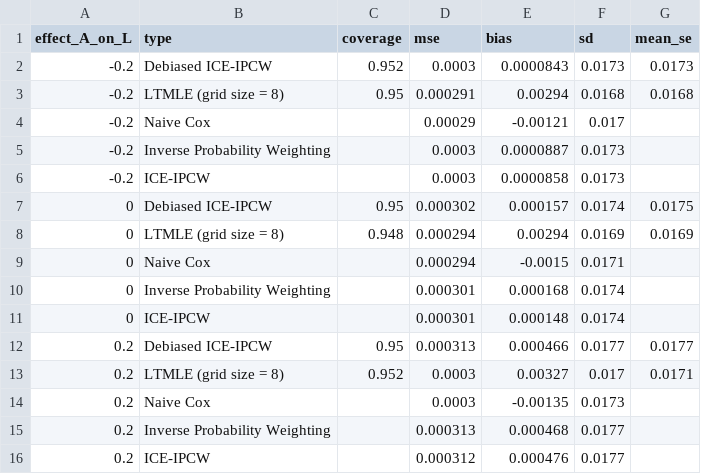
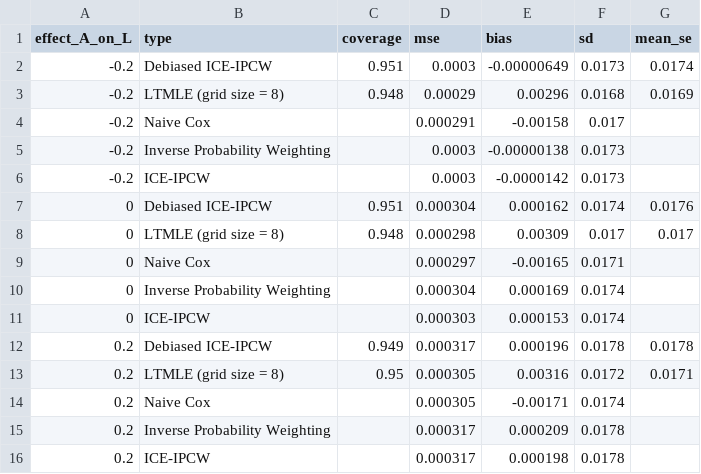
Before and after one commit to jsohlendorff/continuous_time_LTMLE, a CSV file: simulation_study/tables/results_table_vary_effect_A_on_L.csv, drawn as a sheet.

```diff
--- a/simulation_study/tables/results_table_vary_effect_A_on_L.csv
+++ b/simulation_study/tables/results_table_vary_effect_A_on_L.csv
@@ -1,16 +1,16 @@
 "effect_A_on_L","type","coverage","mse","bias","sd","mean_se"
--0.2,"Debiased ICE-IPCW",0.952,0.0003,0.0000843,0.0173,0.0173
--0.2,"LTMLE (grid size = 8)",0.95,0.000291,0.00294,0.0168,0.0168
--0.2,"Naive Cox",,0.00029,-0.00121,0.017,
--0.2,"Inverse Probability Weighting",,0.0003,0.0000887,0.0173,
--0.2,"ICE-IPCW",,0.0003,0.0000858,0.0173,
-0,"Debiased ICE-IPCW",0.95,0.000302,0.000157,0.0174,0.0175
-0,"LTMLE (grid size = 8)",0.948,0.000294,0.00294,0.0169,0.0169
-0,"Naive Cox",,0.000294,-0.0015,0.0171,
-0,"Inverse Probability Weighting",,0.000301,0.000168,0.0174,
-0,"ICE-IPCW",,0.000301,0.000148,0.0174,
-0.2,"Debiased ICE-IPCW",0.95,0.000313,0.000466,0.0177,0.0177
-0.2,"LTMLE (grid size = 8)",0.952,0.0003,0.00327,0.017,0.0171
-0.2,"Naive Cox",,0.0003,-0.00135,0.0173,
-0.2,"Inverse Probability Weighting",,0.000313,0.000468,0.0177,
-0.2,"ICE-IPCW",,0.000312,0.000476,0.0177,
+-0.2,"Debiased ICE-IPCW",0.951,0.0003,-0.00000649,0.0173,0.0174
+-0.2,"LTMLE (grid size = 8)",0.948,0.00029,0.00296,0.0168,0.0169
+-0.2,"Naive Cox",,0.000291,-0.00158,0.017,
+-0.2,"Inverse Probability Weighting",,0.0003,-0.00000138,0.0173,
+-0.2,"ICE-IPCW",,0.0003,-0.0000142,0.0173,
+0,"Debiased ICE-IPCW",0.951,0.000304,0.000162,0.0174,0.0176
+0,"LTMLE (grid size = 8)",0.948,0.000298,0.00309,0.017,0.017
+0,"Naive Cox",,0.000297,-0.00165,0.0171,
+0,"Inverse Probability Weighting",,0.000304,0.000169,0.0174,
+0,"ICE-IPCW",,0.000303,0.000153,0.0174,
+0.2,"Debiased ICE-IPCW",0.949,0.000317,0.000196,0.0178,0.0178
+0.2,"LTMLE (grid size = 8)",0.95,0.000305,0.00316,0.0172,0.0171
+0.2,"Naive Cox",,0.000305,-0.00171,0.0174,
+0.2,"Inverse Probability Weighting",,0.000317,0.000209,0.0178,
+0.2,"ICE-IPCW",,0.000317,0.000198,0.0178,
```
Also changed, not shown: simulation_study/tables/results_table_censored.csv, simulation_study/tables/results_table_dropout.csv, 44 other files.
